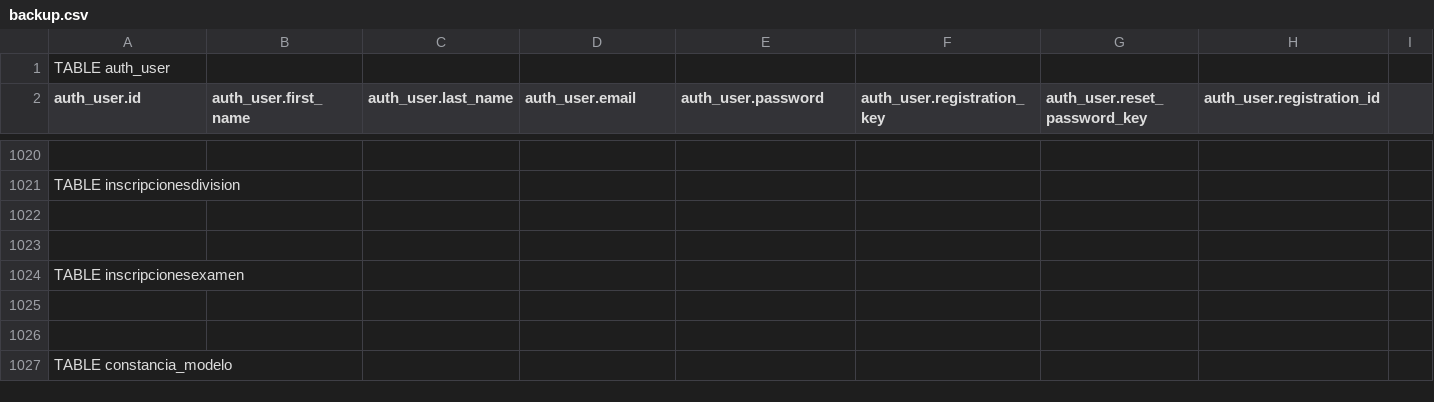
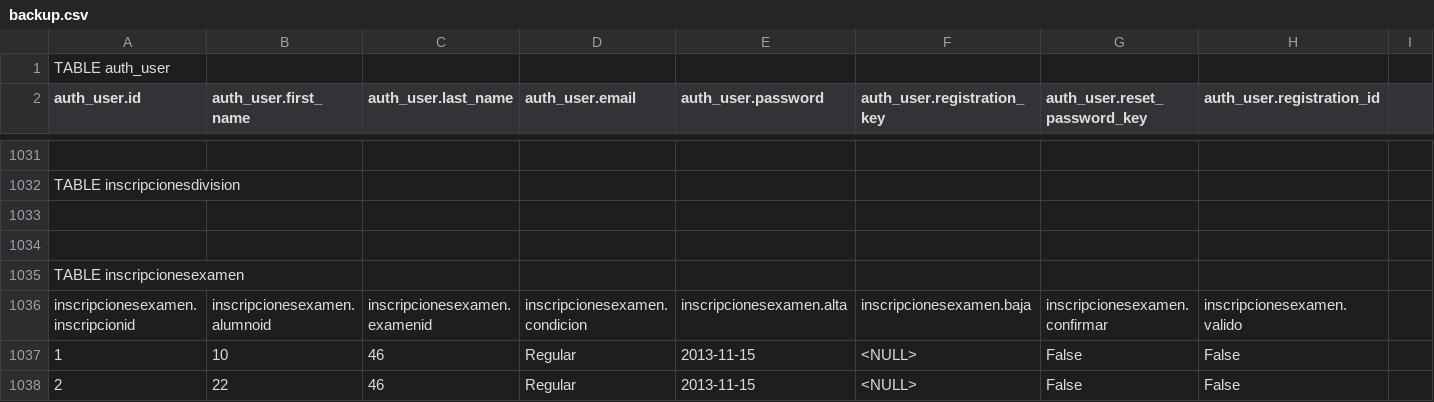
Before and after one commit to reingart/pascal-sistemas, a CSV file: private/backup.csv, drawn as a sheet; only a part is shown, gaps mark what is left out; the shorter side is filled out with more unchanged rows; rows hold the shown columns only; the diff covers the shown part only; the diff names each change by its address in the sheet, - before the commit and + after, or states it on an @@ line.

```diff
--- a/private/backup.csv
+++ b/private/backup.csv
+row 1036: inscripcionesexamen.inscripcionid | inscripcionesexamen.alumnoid | inscripcionesexamen.examenid | inscripcionesexamen.condicion | inscripcionesexamen.alta | inscripcionesexamen.baja | inscripcionesexamen.confirmar | inscripcionesexamen.valido
+row 1037: 1 | 10 | 46 | Regular | 2013-11-15 | <NULL> | False | False
+row 1038: 2 | 22 | 46 | Regular | 2013-11-15 | <NULL> | False | False
```
Also changed, not shown: 14 added rows and 78 edited cells elsewhere in this file, 3 other files.
